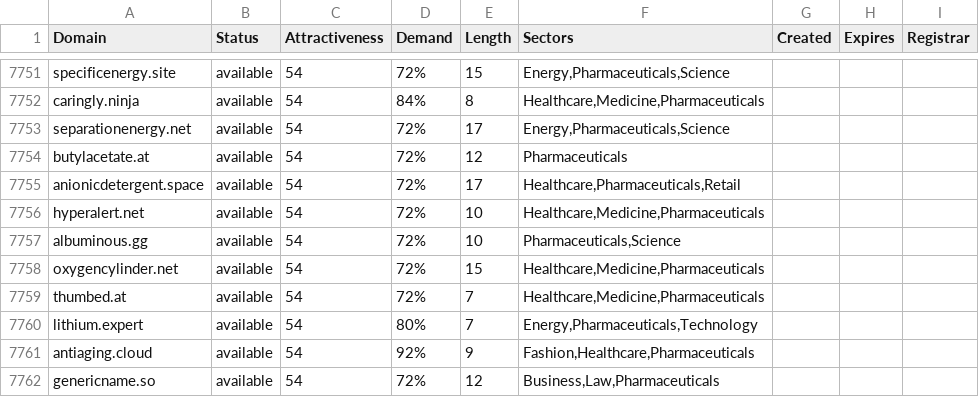
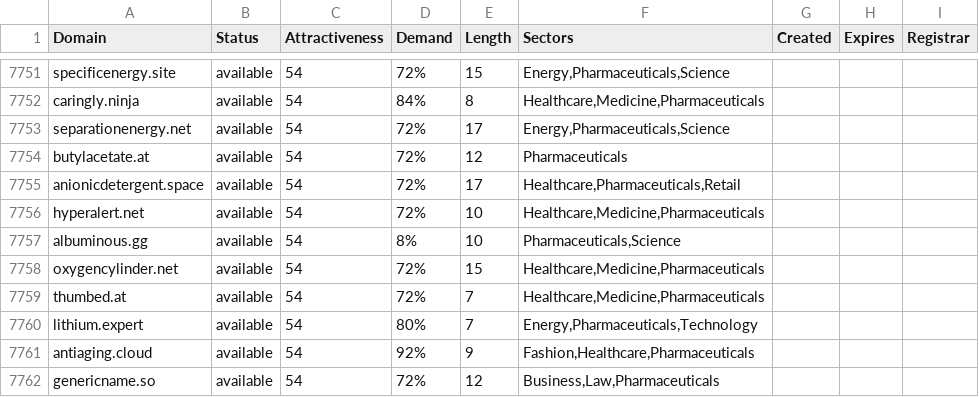
Before and after one commit to UniqueDomains/pharmaceuticals-oneword-domains, a CSV file: pharmaceuticals.csv, drawn as a sheet; only a part is shown, gaps mark what is left out; the diff covers the shown part only.

```diff
--- a/pharmaceuticals.csv
+++ b/pharmaceuticals.csv
@@ -7756,3 +7756,3 @@ anionicdetergent.space,available,54,72%,17,"Healthcare,Pharmaceuticals,Retail",,
 hyperalert.net,available,54,72%,10,"Healthcare,Medicine,Pharmaceuticals",,,
-albuminous.gg,available,54,72%,10,"Pharmaceuticals,Science",,,
+albuminous.gg,available,54,8%,10,"Pharmaceuticals,Science",,,
 oxygencylinder.net,available,54,72%,15,"Healthcare,Medicine,Pharmaceuticals",,,
```
Also changed, not shown: 15 edited cells elsewhere in this file, 2 other files.
